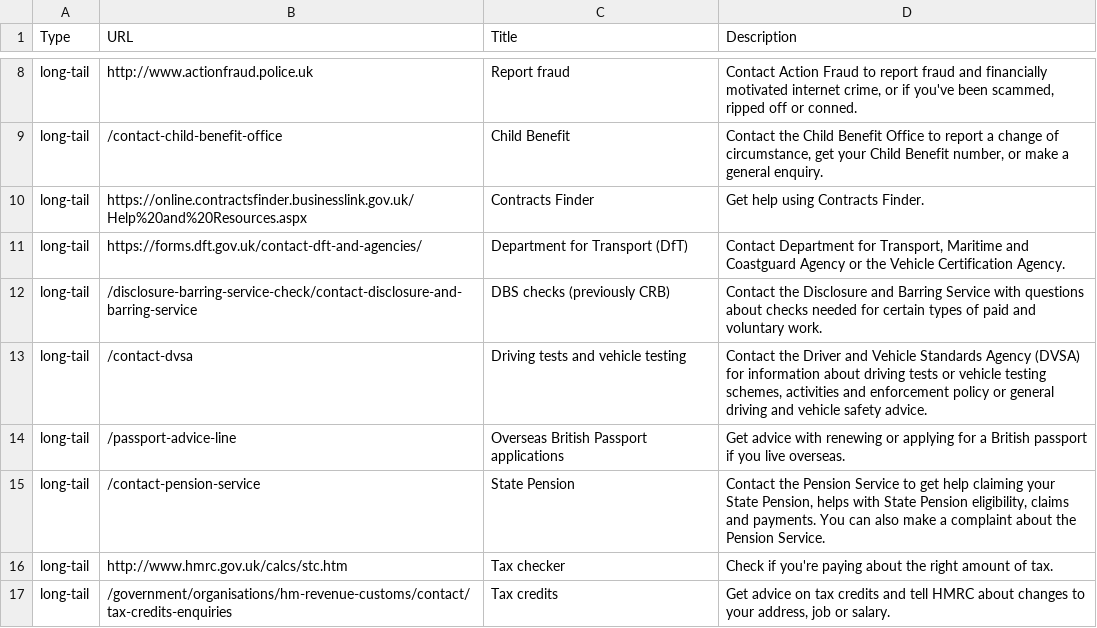
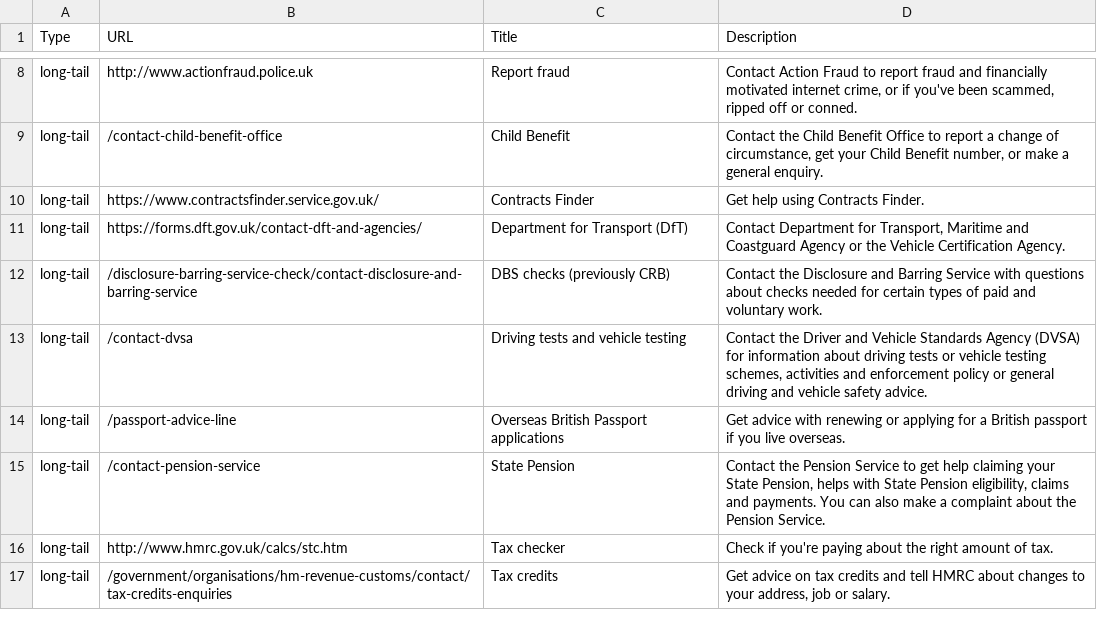
Before and after one commit to alphagov/feedback, a CSV file: config/contact-links.csv, drawn as a sheet; only a part is shown, gaps mark what is left out.

Commit message:
Changed destination of Contracts Finder
https://govuk.zendesk.com/agent/tickets/1163148
Current link goes to data.gov (which isn't that helpful).

```diff
--- a/config/contact-links.csv
+++ b/config/contact-links.csv
@@ -9,3 +9,3 @@ long-tail,http://www.actionfraud.police.uk,Report fraud,"Contact Action Fraud to
 long-tail,/contact-child-benefit-office,Child Benefit,"Contact the Child Benefit Office to report a change of circumstance, get your Child Benefit number, or make a general enquiry."
-long-tail,https://online.contractsfinder.businesslink.gov.uk/Help%20and%20Resources.aspx,Contracts Finder,"Get help using Contracts Finder."
+long-tail,https://www.contractsfinder.service.gov.uk/,Contracts Finder,"Get help using Contracts Finder."
 long-tail,https://forms.dft.gov.uk/contact-dft-and-agencies/,Department for Transport (DfT),"Contact Department for Transport, Maritime and Coastguard Agency or the Vehicle Certification Agency."
```
